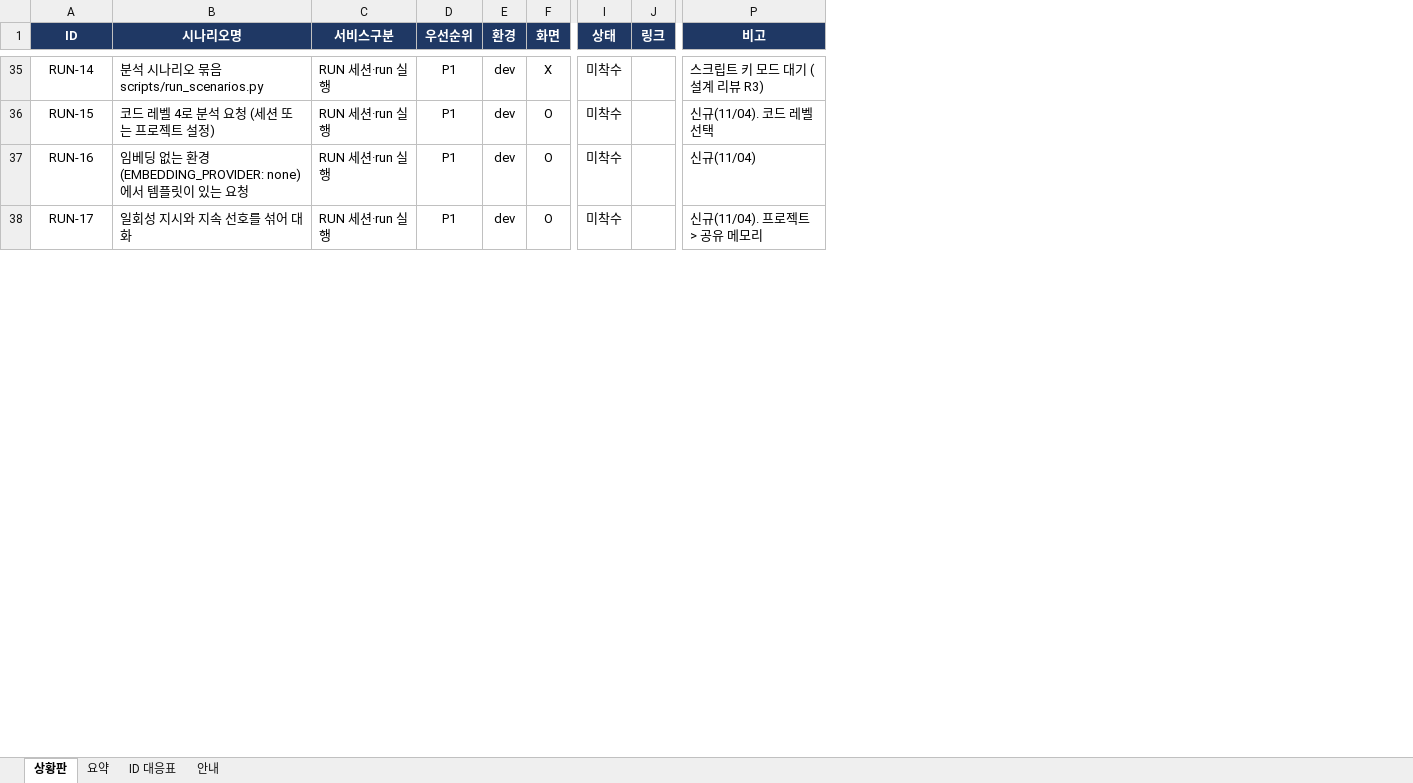
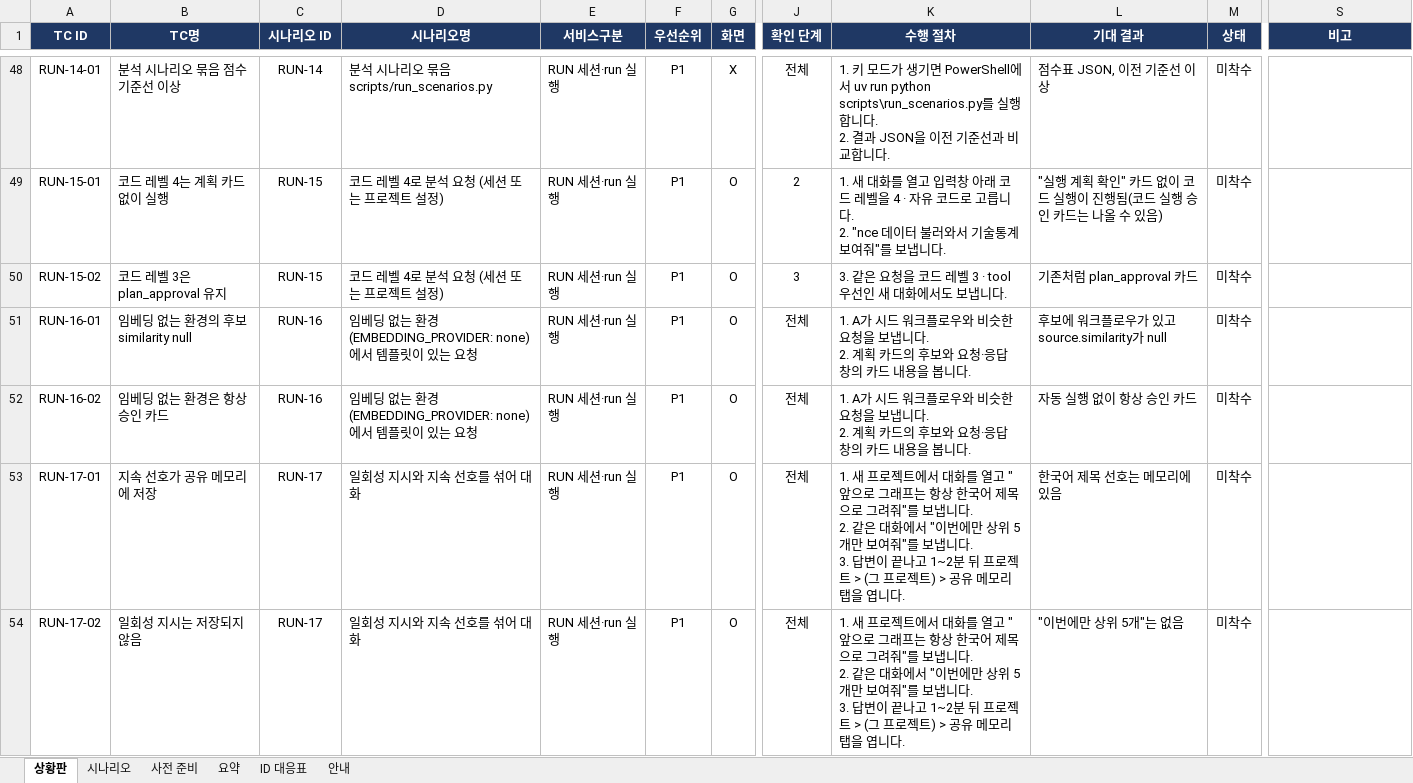
Before and after one commit to KimHwaJin/pr-agentic-service, an Excel workbook: docs/integration-test/integration-test-tracker.xlsx, sheet 상황판, drawn as a sheet; only a part is shown, gaps mark what is left out; values as stored, in another font and other column widths than the file's, no borders; conditional formats not drawn; removed rows and columns are numbered as before the commit, all else as after; rows hold the shown columns only; ↵ is a line break in a cell; the diff covers the shown part only; the diff names each change by its address in the sheet, - before the commit and + after, or states it on an @@ line.

```diff
--- a/docs/integration-test/integration-test-tracker.xlsx (sheet 상황판)
+++ b/docs/integration-test/integration-test-tracker.xlsx (sheet 상황판)
+sheet tab: 시나리오
+sheet tab: 사전 준비
+column A (TC ID), rows 48-49: RUN-14-01 | RUN-15-01; row 51: RUN-16-01; row 53: RUN-17-01
+column B (TC명), rows 48-49: 분석 시나리오 묶음 점수 기준선 이상 | 코드 레벨 4는 계획 카드 없이 실행; row 51: 임베딩 없는 환경의 후보 similarity null; row 53: 지속 선호가 공유 메모리에 저장
-column E (환경), rows 35-38: all dev
+column J (확인 단계), rows 48-49: 전체 | 2; row 51: 전체; row 53: 전체
+column K (수행 절차), rows 48-49: 1. 키 모드가 생기면 PowerShell에서 uv run python scripts\run_scenarios.py를 실행합니다. ↵ 2. 결과 JSON을 이전 기준선과 비교합니다. | 1. 새 대화를 열고 입력창 아래 코드 레벨을 4 · 자유 코드로 고릅니다. ↵ 2. "nce 데이터 불러와서 기술통계 보여줘"를 보냅니다.; row 51: 1. A가 시드 워크플로우와 비슷한 요청을 보냅니다. ↵ 2. 계획 카드의 후보와 요청·응답 창의 카드 내용을 봅니다.; row 53: 1. 새 프로젝트에서 대화를 열고 "앞으로 그래프는 항상 한국어 제목으로 그려줘"를 보냅니다. ↵ 2. 같은 대화에서 "이번에만 상위 5개만 보여줘"를 보냅니다. ↵ 3. 답변이 끝나고 1~2분 뒤 프로젝트 > (그 프로젝트) > 공유 메모리 탭을 엽니다.
+column L (기대 결과), rows 48-49: 점수표 JSON, 이전 기준선 이상 | "실행 계획 확인" 카드 없이 코드 실행이 진행됨(코드 실행 승인 카드는 나올 수 있음); row 51: 후보에 워크플로우가 있고 source.similarity가 null; row 53: 한국어 제목 선호는 메모리에 있음
-column J (링크), empty
-C1: ID
+C1: 시나리오 ID
-S48 (비고): 스크립트 키 모드 대기 (설계 리뷰 R3)
+S48 (비고): (empty)
-S49 (비고): 신규(11/04). 코드 레벨 선택
+S49 (비고): (empty)
+row 50: RUN-15-02 | 코드 레벨 3은 plan_approval 유지 | RUN-15 | 코드 레벨 4로 분석 요청 (세션 또는 프로젝트 설정) | RUN 세션·run 실행 | P1 | O | 3 | 3. 같은 요청을 코드 레벨 3 · tool 우선인 새 대화에서도 보냅니다. | 기존처럼 plan_approval 카드 | 미착수
-S51 (비고): 신규(11/04)
+S51 (비고): (empty)
+row 52: RUN-16-02 | 임베딩 없는 환경은 항상 승인 카드 | RUN-16 | 임베딩 없는 환경(EMBEDDING_PROVIDER: none)에서 템플릿이 있는 요청 | RUN 세션·run 실행 | P1 | O | 전체 | 1. A가 시드 워크플로우와 비슷한 요청을 보냅니다. ↵ 2. 계획 카드의 후보와 요청·응답 창의 카드 내용을 봅니다. | 자동 실행 없이 항상 승인 카드 | 미착수
-S53 (비고): 신규(11/04). 프로젝트 > 공유 메모리
+S53 (비고): (empty)
+row 54: RUN-17-02 | 일회성 지시는 저장되지 않음 | RUN-17 | 일회성 지시와 지속 선호를 섞어 대화 | RUN 세션·run 실행 | P1 | O | 전체 | 1. 새 프로젝트에서 대화를 열고 "앞으로 그래프는 항상 한국어 제목으로 그려줘"를 보냅니다. ↵ 2. 같은 대화에서 "이번에만 상위 5개만 보여줘"를 보냅니다. ↵ 3. 답변이 끝나고 1~2분 뒤 프로젝트 > (그 프로젝트) > 공유 메모리 탭을 엽니다. | "이번에만 상위 5개"는 없음 | 미착수
```
Also changed, not shown: 57 added rows, 75 removed rows, 18 moved rows and 52 edited cells elsewhere in this sheet, sheet 요약, sheet 안내, sheet ID 대응표.
